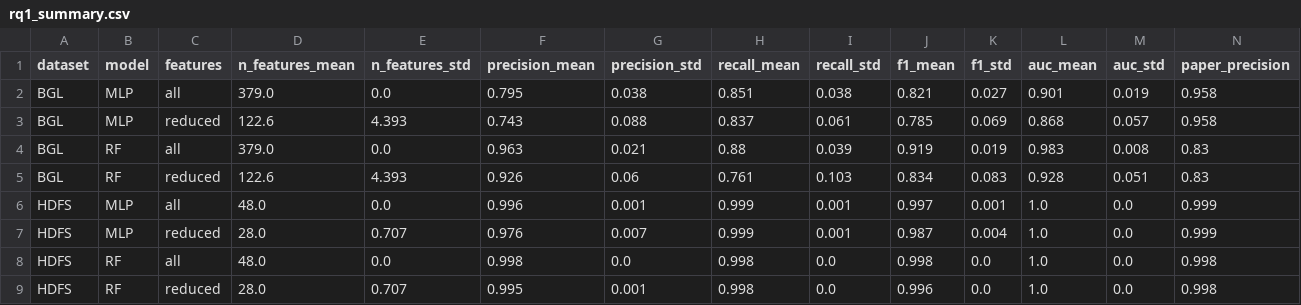
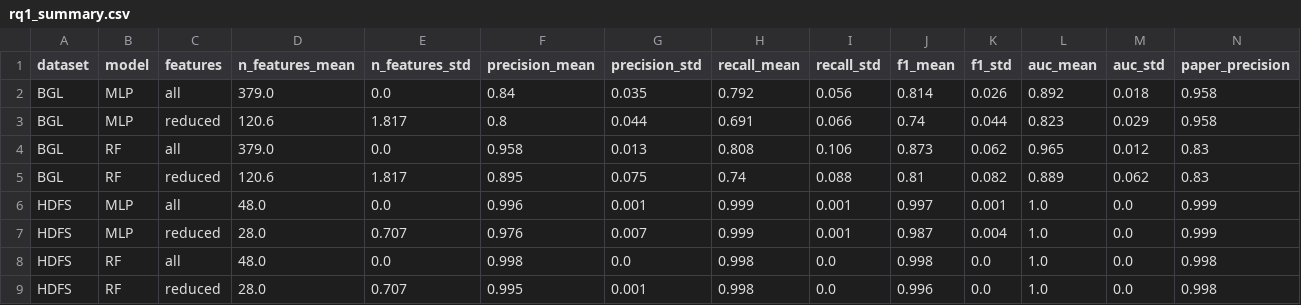
Before and after one commit to Lumiere-ngn/LOG6309E_group_3, a CSV file: results/rq1_summary.csv, drawn as a sheet; only a part is shown; the diff names each change by its address in the sheet, - before the commit and + after, or states it on an @@ line.

```diff
--- a/results/rq1_summary.csv
+++ b/results/rq1_summary.csv
-F2 (precision_mean): 0.795
+F2 (precision_mean): 0.84
-G2 (precision_std): 0.038
+G2 (precision_std): 0.035
-H2 (recall_mean): 0.851
+H2 (recall_mean): 0.792
-I2 (recall_std): 0.038
+I2 (recall_std): 0.056
-J2 (f1_mean): 0.821
+J2 (f1_mean): 0.814
-K2 (f1_std): 0.027
+K2 (f1_std): 0.026
-L2 (auc_mean): 0.901
+L2 (auc_mean): 0.892
-M2 (auc_std): 0.019
+M2 (auc_std): 0.018
-D3 (n_features_mean): 122.6
+D3 (n_features_mean): 120.6
-E3 (n_features_std): 4.393
+E3 (n_features_std): 1.817
-F3 (precision_mean): 0.743
+F3 (precision_mean): 0.8
-G3 (precision_std): 0.088
+G3 (precision_std): 0.044
-H3 (recall_mean): 0.837
+H3 (recall_mean): 0.691
-I3 (recall_std): 0.061
+I3 (recall_std): 0.066
-J3 (f1_mean): 0.785
+J3 (f1_mean): 0.74
-K3 (f1_std): 0.069
+K3 (f1_std): 0.044
-L3 (auc_mean): 0.868
+L3 (auc_mean): 0.823
-M3 (auc_std): 0.057
+M3 (auc_std): 0.029
-F4 (precision_mean): 0.963
+F4 (precision_mean): 0.958
-G4 (precision_std): 0.021
+G4 (precision_std): 0.013
-H4 (recall_mean): 0.88
+H4 (recall_mean): 0.808
-I4 (recall_std): 0.039
+I4 (recall_std): 0.106
-J4 (f1_mean): 0.919
+J4 (f1_mean): 0.873
-K4 (f1_std): 0.019
+K4 (f1_std): 0.062
-L4 (auc_mean): 0.983
+L4 (auc_mean): 0.965
-M4 (auc_std): 0.008
+M4 (auc_std): 0.012
-D5 (n_features_mean): 122.6
+D5 (n_features_mean): 120.6
-E5 (n_features_std): 4.393
+E5 (n_features_std): 1.817
-F5 (precision_mean): 0.926
+F5 (precision_mean): 0.895
-G5 (precision_std): 0.06
+G5 (precision_std): 0.075
-H5 (recall_mean): 0.761
+H5 (recall_mean): 0.74
-I5 (recall_std): 0.103
+I5 (recall_std): 0.088
-J5 (f1_mean): 0.834
+J5 (f1_mean): 0.81
-K5 (f1_std): 0.083
+K5 (f1_std): 0.082
-L5 (auc_mean): 0.928
+L5 (auc_mean): 0.889
-M5 (auc_std): 0.051
+M5 (auc_std): 0.062
```
Also changed, not shown: results/rq1_runs.csv, 23 other files.
